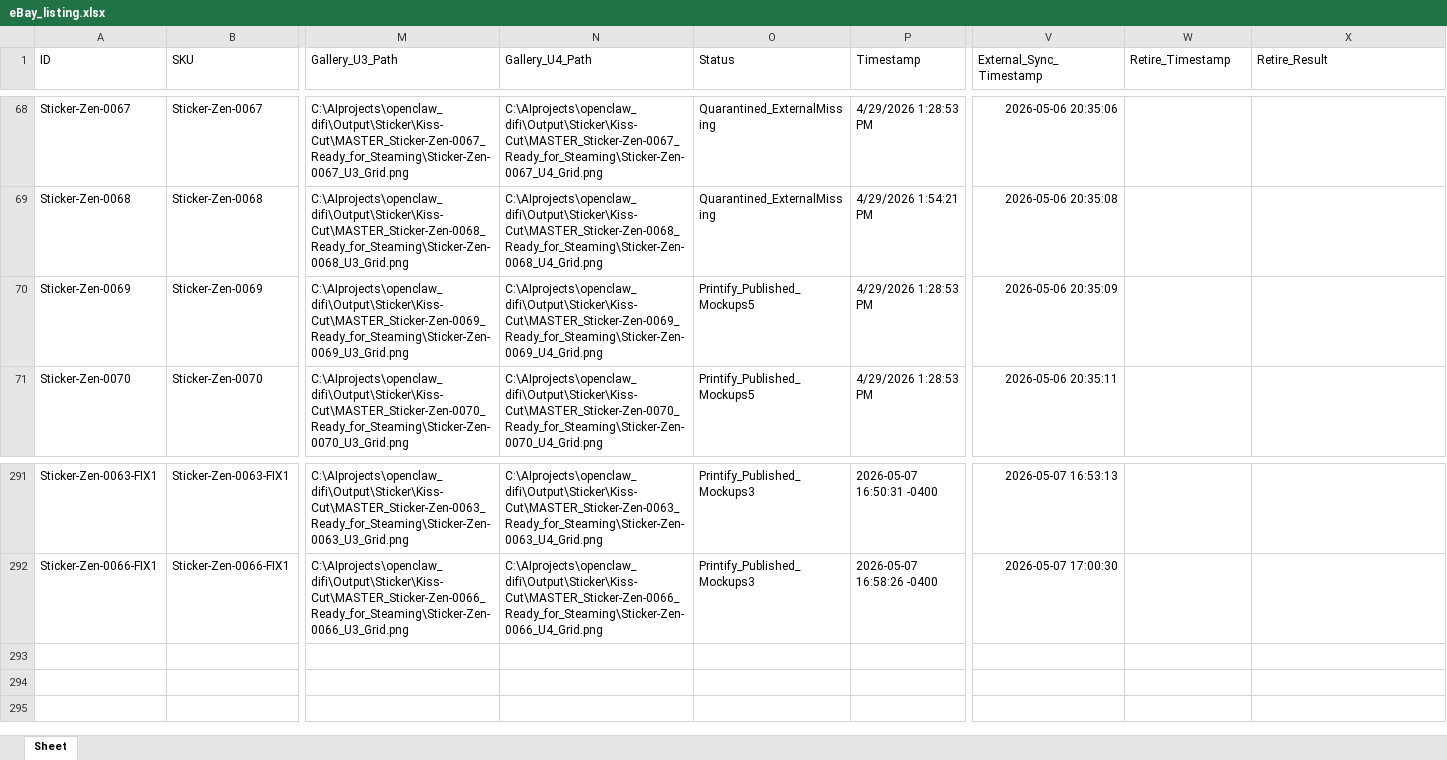
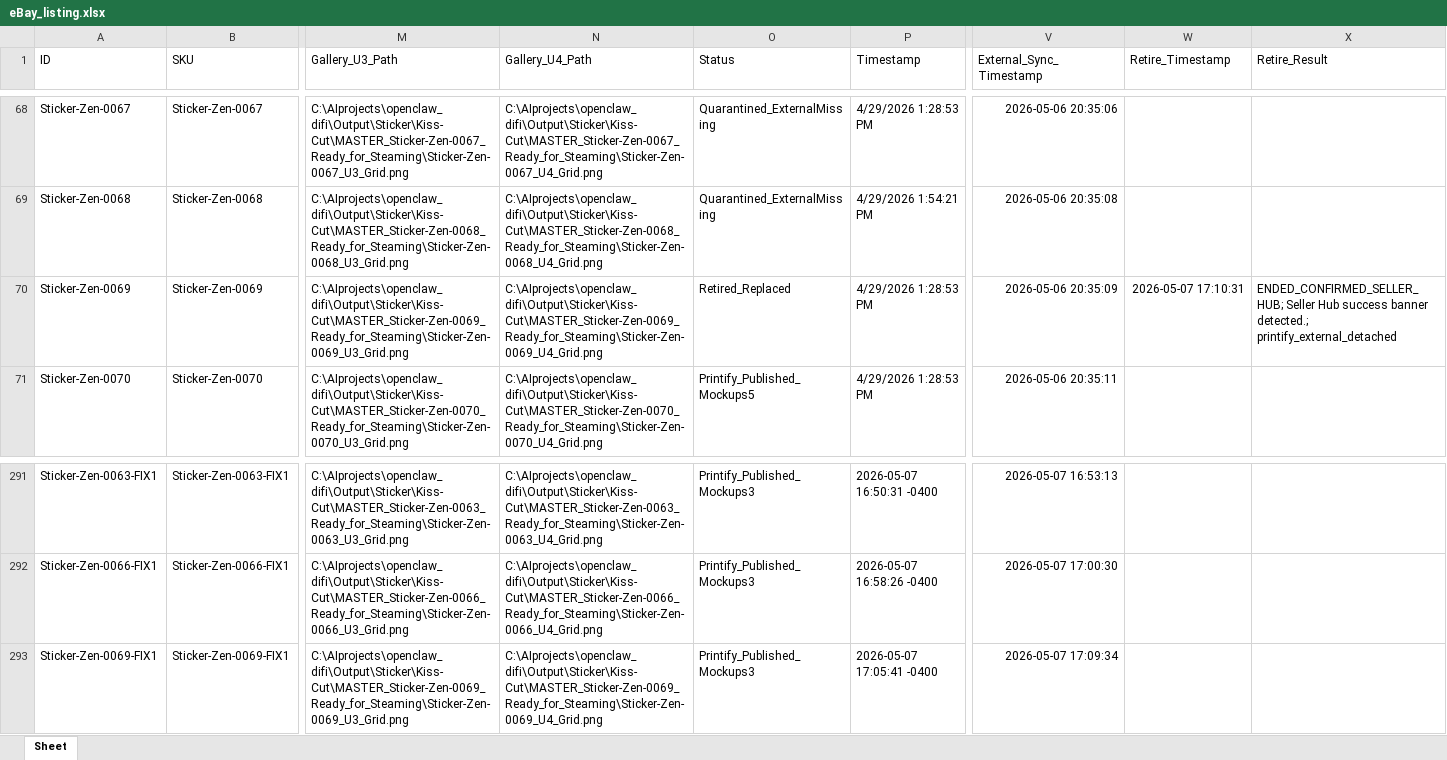
Before and after one commit to rexxu024-arch/Difi_auto_factory, an Excel workbook: Database/eBay_listing.xlsx, sheet Sheet, drawn as a sheet; only a part is shown, gaps mark what is left out; values as stored, in another font and other column widths than the file's, no borders; rows hold the shown columns only; the diff names each change by its address in the sheet, - before the commit and + after, or states it on an @@ line.

Commit message:
Close cover replacement 0069

```diff
--- a/Database/eBay_listing.xlsx (sheet Sheet)
+++ b/Database/eBay_listing.xlsx (sheet Sheet)
-O70 (Status): Printify_Published_Mockups5
+O70 (Status): Retired_Replaced
-W70 (Retire_Timestamp): (empty)
+W70 (Retire_Timestamp): 2026-05-07 17:10:31
-X70 (Retire_Result): (empty)
+X70 (Retire_Result): ENDED_CONFIRMED_SELLER_HUB; Seller Hub success banner detected.; printify_external_detached
+row 293: Sticker-Zen-0069-FIX1 | Sticker-Zen-0069-FIX1 | C:\AIprojects\openclaw_difi\Output\Sticker\Kiss-Cut\MASTER_Sticker-Zen-0069_Ready_for_Steaming\Sticker-Zen-0069_U3_Grid.png | C:\AIprojects\openclaw_difi\Output\Sticker\Kiss-Cut\MASTER_Sticker-Zen-0069_Ready_for_Steaming\Sticker-Zen-0069_U4_Grid.png | Printify_Published_Mockups3 | 2026-05-07 17:05:41 -0400 | 2026-05-07 17:09:34
```
Also changed, not shown: 8 other files.
